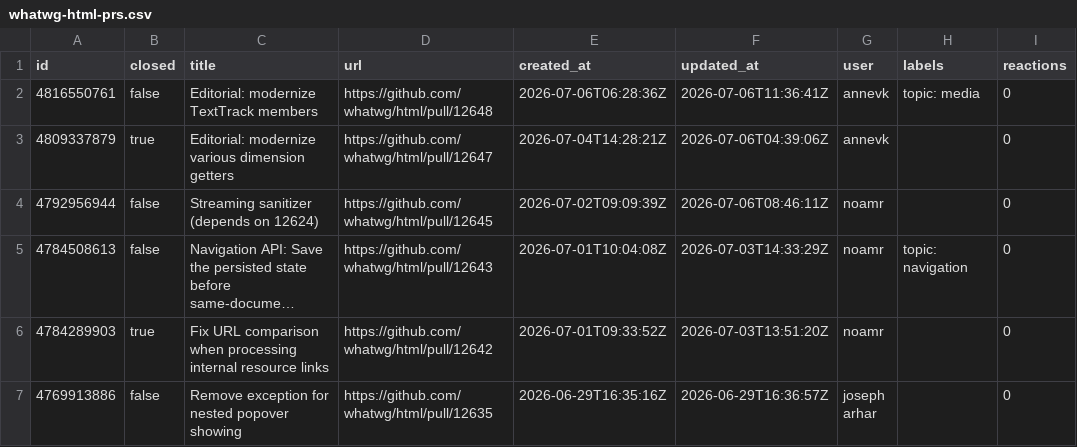
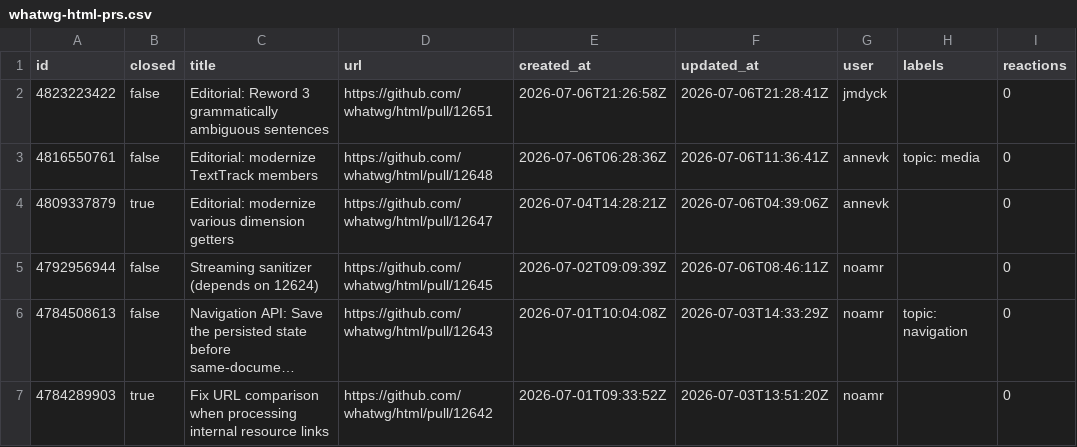
Before and after one commit to hsinyi/compat-utils, a CSV file: output/whatwg-html-prs.csv, drawn as a sheet; only a part is shown; the shorter side is filled out with more unchanged rows; long unchanged cells end in …; the diff covers the shown part only; the diff names each change by its address in the sheet, - before the commit and + after, or states it on an @@ line.

```diff
--- a/output/whatwg-html-prs.csv
+++ b/output/whatwg-html-prs.csv
+row 2: 4823223422 | false | Editorial: Reword 3 grammatically ambiguous sentences | https://github.com/whatwg/html/pull/12651 | 2026-07-06T21:26:58Z | 2026-07-06T21:28:41Z | jmdyck |  | 0
```
Also changed, not shown: 4 edited cells elsewhere in this file, output/w3c-ServiceWorker-prs.csv, output/w3c-ServiceWorker.csv, 2 other files.
